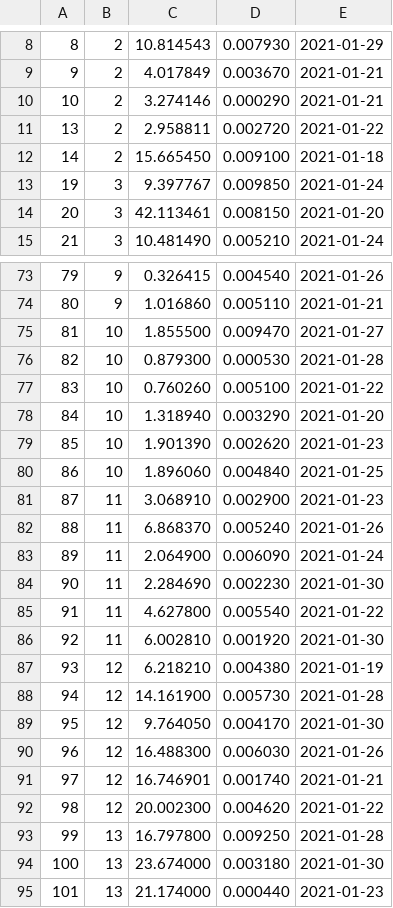
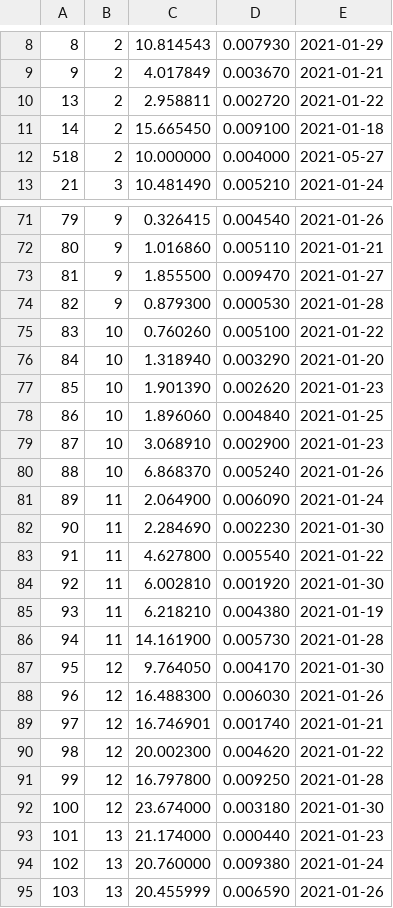
Before and after one commit to inugami-dev64/energy_manager, a CSV file: logs.csv, drawn as a sheet; only a part is shown, gaps mark what is left out; the shorter side is filled out with more unchanged rows; the diff covers the shown part only.

```diff
--- a/logs.csv
+++ b/logs.csv
@@ -9,7 +9,5 @@
 9,2,4.017849,0.003670,"2021-01-21"
-10,2,3.274146,0.000290,"2021-01-21"
 13,2,2.958811,0.002720,"2021-01-22"
 14,2,15.665450,0.009100,"2021-01-18"
-19,3,9.397767,0.009850,"2021-01-24"
-20,3,42.113461,0.008150,"2021-01-20"
+518,2,10.000000,0.004000,"2021-05-27"
 21,3,10.481490,0.005210,"2021-01-24"
@@ -74,4 +72,4 @@
 80,9,1.016860,0.005110,"2021-01-21"
-81,10,1.855500,0.009470,"2021-01-27"
-82,10,0.879300,0.000530,"2021-01-28"
+81,9,1.855500,0.009470,"2021-01-27"
+82,9,0.879300,0.000530,"2021-01-28"
 83,10,0.760260,0.005100,"2021-01-22"
@@ -80,4 +78,4 @@
 86,10,1.896060,0.004840,"2021-01-25"
-87,11,3.068910,0.002900,"2021-01-23"
-88,11,6.868370,0.005240,"2021-01-26"
+87,10,3.068910,0.002900,"2021-01-23"
+88,10,6.868370,0.005240,"2021-01-26"
 89,11,2.064900,0.006090,"2021-01-24"
@@ -86,4 +84,4 @@
 92,11,6.002810,0.001920,"2021-01-30"
-93,12,6.218210,0.004380,"2021-01-19"
-94,12,14.161900,0.005730,"2021-01-28"
+93,11,6.218210,0.004380,"2021-01-19"
+94,11,14.161900,0.005730,"2021-01-28"
 95,12,9.764050,0.004170,"2021-01-30"
@@ -92,4 +90,4 @@
 98,12,20.002300,0.004620,"2021-01-22"
-99,13,16.797800,0.009250,"2021-01-28"
-100,13,23.674000,0.003180,"2021-01-30"
+99,12,16.797800,0.009250,"2021-01-28"
+100,12,23.674000,0.003180,"2021-01-30"
 101,13,21.174000,0.000440,"2021-01-23"
```
Also changed, not shown: 1 removed row and 106 edited cells elsewhere in this file, 5 other files.
